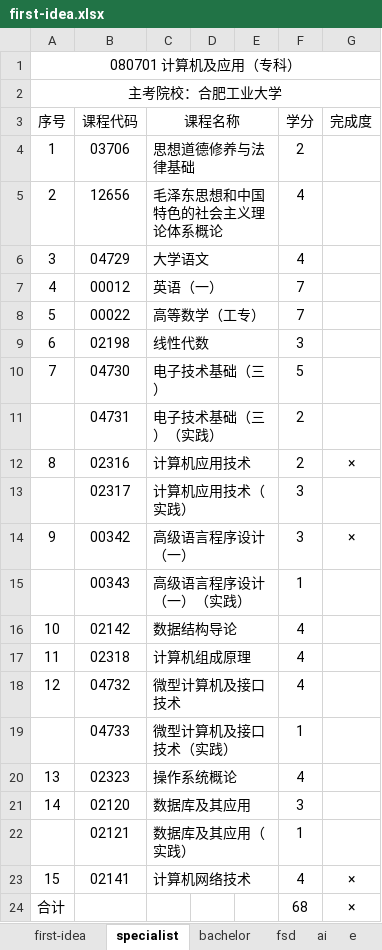
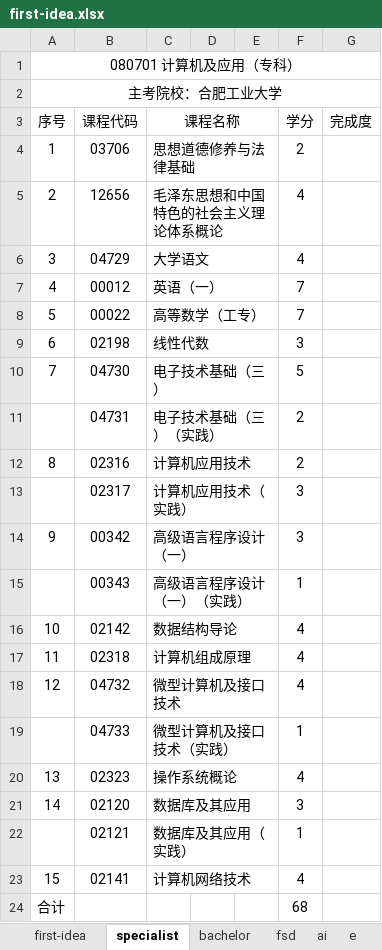
Before and after one commit to yyhicx/notebook, an Excel workbook: first-idea.xlsx, sheet specialist, drawn as a sheet; values as stored, in another font and other column widths than the file's, no borders; the diff names each change by its address in the sheet, - before the commit and + after, or states it on an @@ line.

```diff
--- a/first-idea.xlsx (sheet specialist)
+++ b/first-idea.xlsx (sheet specialist)
-G12 (完成度): ×
+G12 (完成度): (empty)
-G14 (完成度): ×
+G14 (完成度): (empty)
-G23:G24 (完成度): ×
+G23:G24 (完成度): (empty)
```
Also changed, not shown: sheet bachelor, 3 other files.
